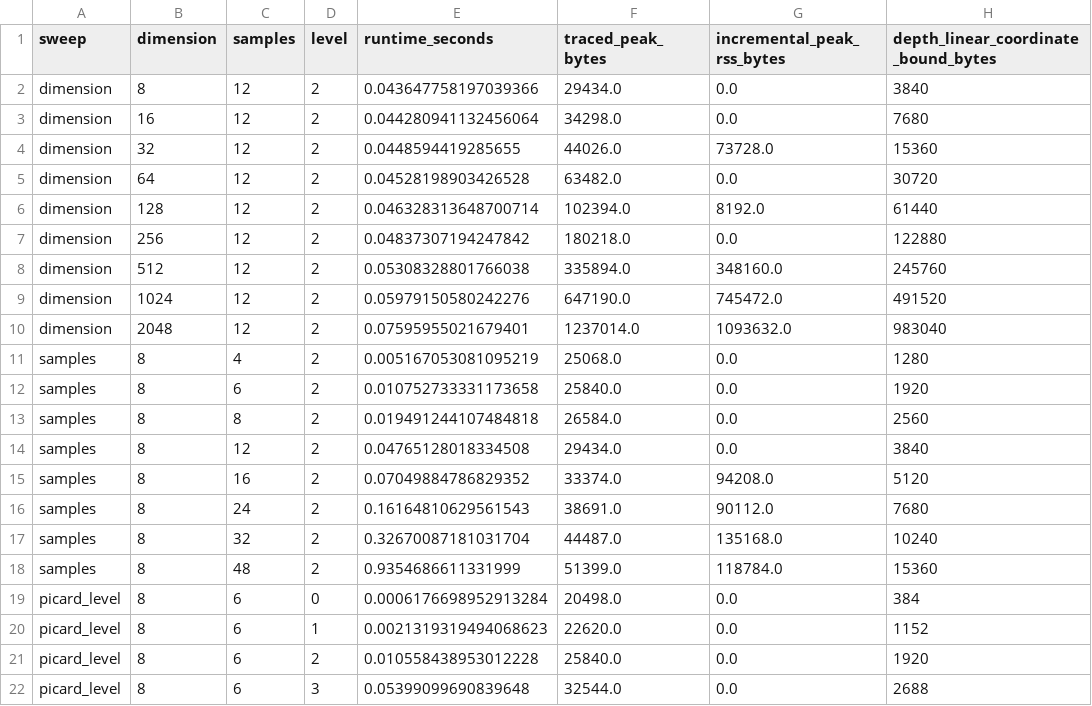
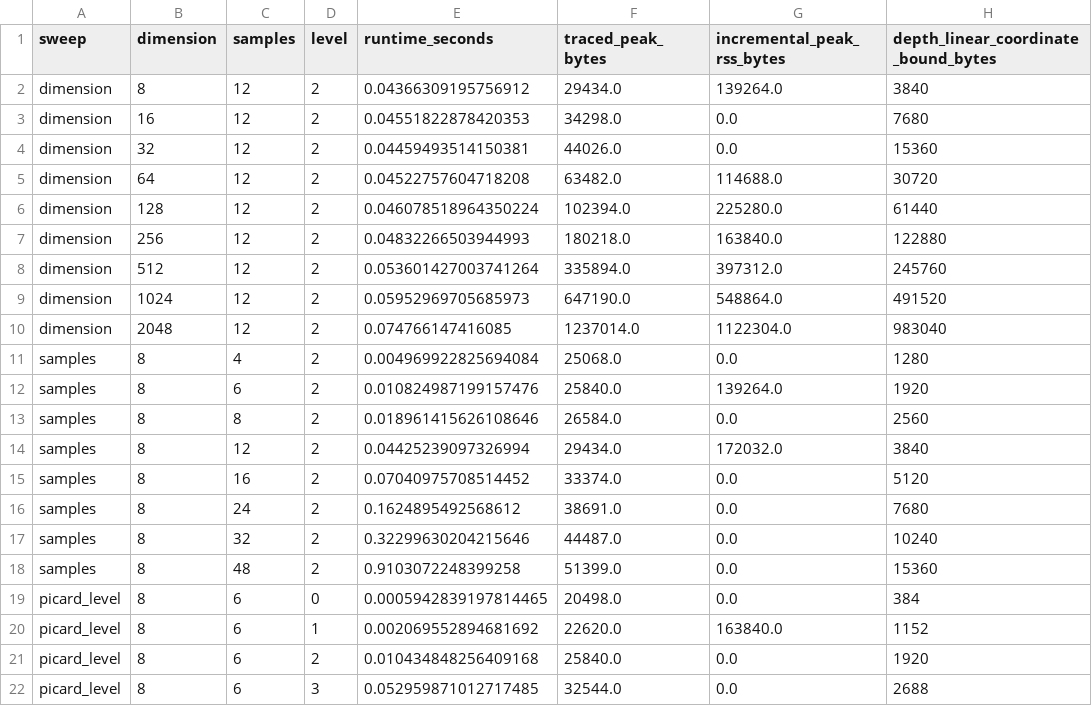
Before and after one commit to robotsorcerer/levelsetpy, a CSV file: levelsetpy/cole-hopf/results/scaling.csv, drawn as a sheet; only a part is shown; the diff names each change by its address in the sheet, - before the commit and + after, or states it on an @@ line.

Commit message:
Refresh nonlinear Picard scaling results

```diff
--- a/levelsetpy/cole-hopf/results/scaling.csv
+++ b/levelsetpy/cole-hopf/results/scaling.csv
-E2 (runtime_seconds): 0.043647758197039366
+E2 (runtime_seconds): 0.04366309195756912
-G2 (incremental_peak_rss_bytes): 0.0
+G2 (incremental_peak_rss_bytes): 139264.0
-E3 (runtime_seconds): 0.044280941132456064
+E3 (runtime_seconds): 0.04551822878420353
-E4 (runtime_seconds): 0.0448594419285655
+E4 (runtime_seconds): 0.04459493514150381
-G4 (incremental_peak_rss_bytes): 73728.0
+G4 (incremental_peak_rss_bytes): 0.0
-E5 (runtime_seconds): 0.04528198903426528
+E5 (runtime_seconds): 0.04522757604718208
-G5 (incremental_peak_rss_bytes): 0.0
+G5 (incremental_peak_rss_bytes): 114688.0
-E6 (runtime_seconds): 0.046328313648700714
+E6 (runtime_seconds): 0.046078518964350224
-G6 (incremental_peak_rss_bytes): 8192.0
+G6 (incremental_peak_rss_bytes): 225280.0
-E7 (runtime_seconds): 0.04837307194247842
+E7 (runtime_seconds): 0.04832266503944993
-G7 (incremental_peak_rss_bytes): 0.0
+G7 (incremental_peak_rss_bytes): 163840.0
-E8 (runtime_seconds): 0.05308328801766038
+E8 (runtime_seconds): 0.053601427003741264
-G8 (incremental_peak_rss_bytes): 348160.0
+G8 (incremental_peak_rss_bytes): 397312.0
-E9 (runtime_seconds): 0.05979150580242276
+E9 (runtime_seconds): 0.05952969705685973
-G9 (incremental_peak_rss_bytes): 745472.0
+G9 (incremental_peak_rss_bytes): 548864.0
-E10 (runtime_seconds): 0.07595955021679401
+E10 (runtime_seconds): 0.074766147416085
-G10 (incremental_peak_rss_bytes): 1093632.0
+G10 (incremental_peak_rss_bytes): 1122304.0
-E11 (runtime_seconds): 0.005167053081095219
+E11 (runtime_seconds): 0.004969922825694084
-E12 (runtime_seconds): 0.010752733331173658
+E12 (runtime_seconds): 0.010824987199157476
-G12 (incremental_peak_rss_bytes): 0.0
+G12 (incremental_peak_rss_bytes): 139264.0
-E13 (runtime_seconds): 0.019491244107484818
+E13 (runtime_seconds): 0.018961415626108646
-E14 (runtime_seconds): 0.04765128018334508
+E14 (runtime_seconds): 0.04425239097326994
-G14 (incremental_peak_rss_bytes): 0.0
+G14 (incremental_peak_rss_bytes): 172032.0
-E15 (runtime_seconds): 0.07049884786829352
+E15 (runtime_seconds): 0.07040975708514452
-G15 (incremental_peak_rss_bytes): 94208.0
+G15 (incremental_peak_rss_bytes): 0.0
-E16 (runtime_seconds): 0.16164810629561543
+E16 (runtime_seconds): 0.1624895492568612
-G16 (incremental_peak_rss_bytes): 90112.0
+G16 (incremental_peak_rss_bytes): 0.0
-E17 (runtime_seconds): 0.32670087181031704
+E17 (runtime_seconds): 0.32299630204215646
-G17 (incremental_peak_rss_bytes): 135168.0
+G17 (incremental_peak_rss_bytes): 0.0
-E18 (runtime_seconds): 0.9354686611331999
+E18 (runtime_seconds): 0.9103072248399258
-G18 (incremental_peak_rss_bytes): 118784.0
+G18 (incremental_peak_rss_bytes): 0.0
-E19 (runtime_seconds): 0.0006176698952913284
+E19 (runtime_seconds): 0.0005942839197814465
-E20 (runtime_seconds): 0.0021319319494068623
+E20 (runtime_seconds): 0.002069552894681692
-G20 (incremental_peak_rss_bytes): 0.0
+G20 (incremental_peak_rss_bytes): 163840.0
-E21 (runtime_seconds): 0.010558438953012228
+E21 (runtime_seconds): 0.010434848256409168
-E22 (runtime_seconds): 0.05399099690839648
+E22 (runtime_seconds): 0.052959871012717485
```
Also changed, not shown: 4 other files.
